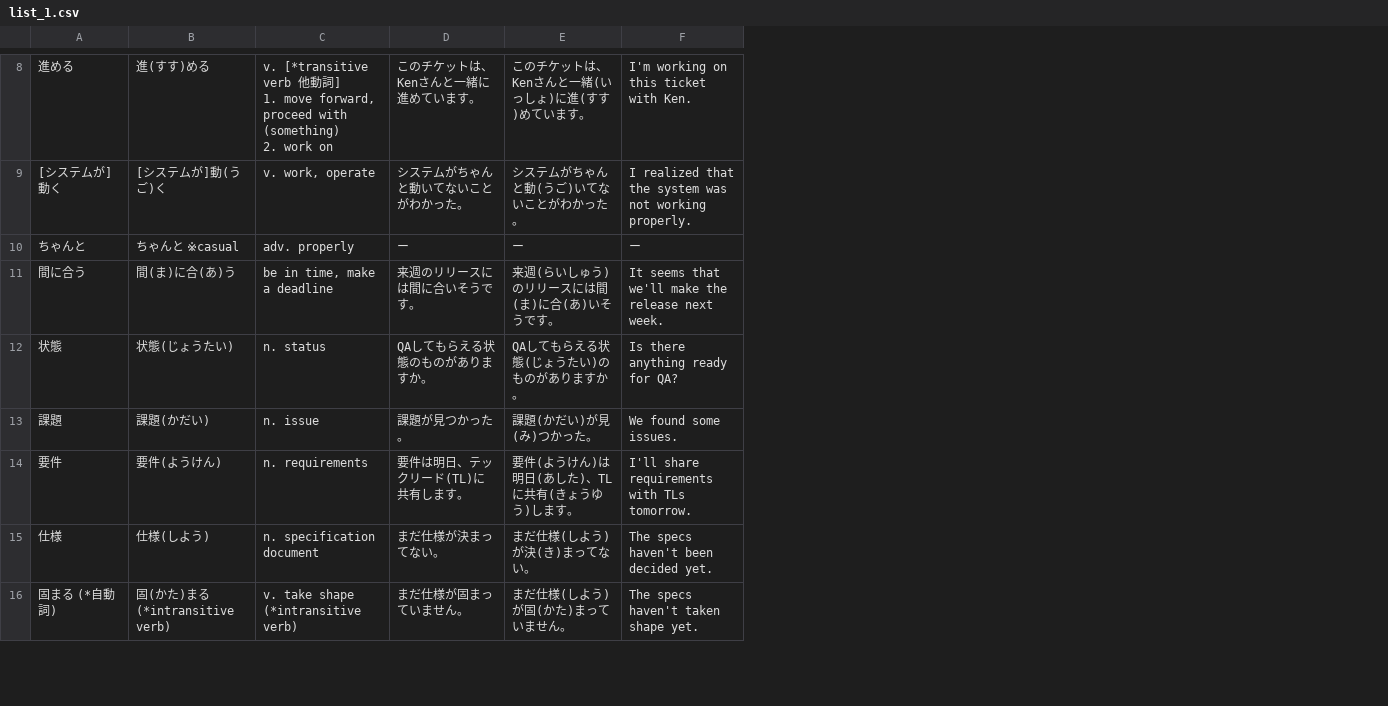
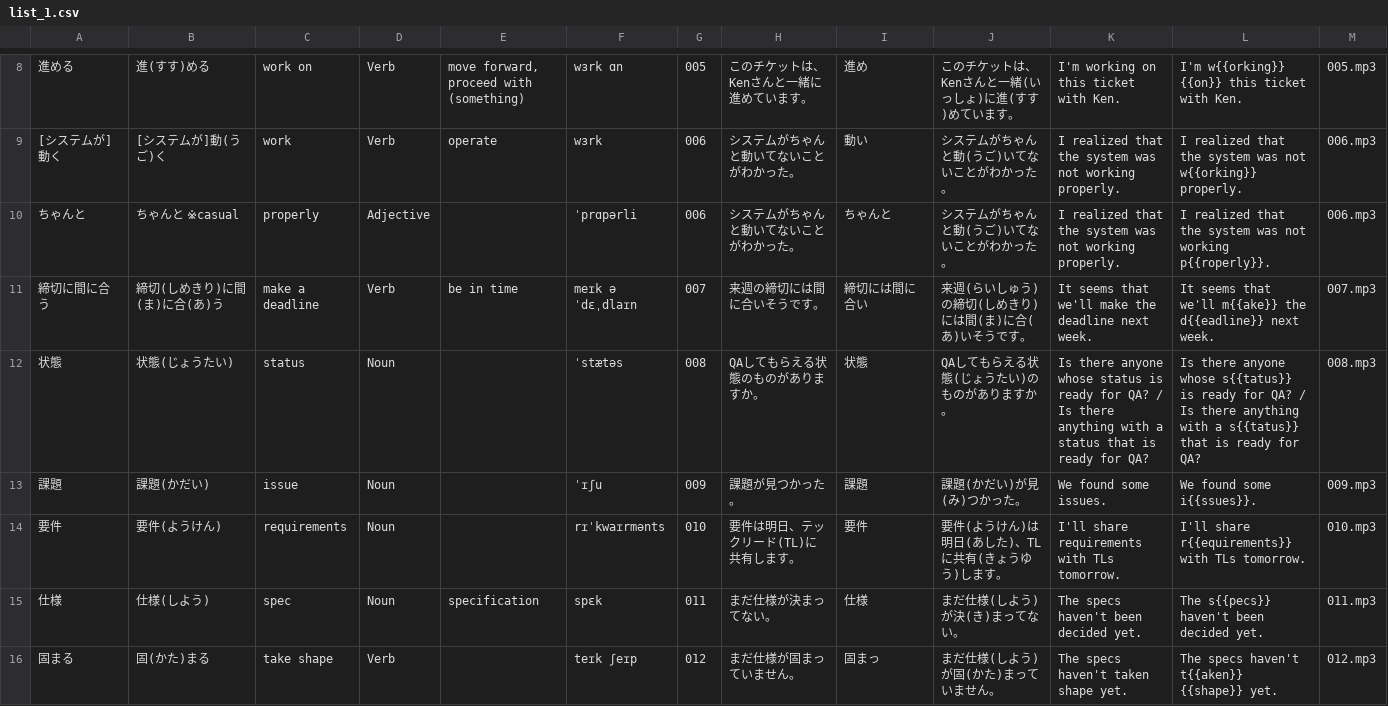
Before and after one commit to mercari/engineer-vocabulary-list, a CSV file: csv/list_1.csv, drawn as a sheet; only a part is shown, gaps mark what is left out; removed rows and columns are numbered as before the commit, all else as after; ↵ is a line break in a cell; the diff covers the shown part only; the diff names each change by its address in the sheet, - before the commit and + after, or states it on an @@ line.

```diff
--- a/csv/list_1.csv
+++ b/csv/list_1.csv
-column C, rows 8-10: v. [*transitive verb 他動詞] ↵ 1. move forward, proceed with (something) ↵ 2. work on | v. work, operate | adv. properly; rows 12-16: n. status | n. issue | n. requirements | n. specification document | v. take shape (*intransitive verb)
+column C, rows 8-10: work on | work | properly; rows 12-16: status | issue | requirements | spec | take shape
+column D, rows 8-10: Verb | Verb | Adjective; rows 12-16: Noun | Noun | Noun | Noun | Verb
+column E, rows 8-9: move forward, proceed with (something) | operate; row 15: specification
+column F, rows 8-10: wɜrk ɑn | wɜrk | ˈprɑpərli; rows 12-16: ˈstætəs | ˈɪʃu | rɪˈkwaɪrmənts | spɛk | teɪk ʃeɪp
+column G, rows 8-10: 005 | 006 | 006; rows 12-16: 008 | 009 | 010 | 011 | 012
+column I, rows 8-10: 進め | 動い | ちゃんと; rows 12-16: 状態 | 課題 | 要件 | 仕様 | 固まっ
+column L, rows 8-10: I'm w{{orking}} {{on}} this ticket with Ken. | I realized that the system was not w{{orking}} properly. | I realized that the system was not working p{{roperly}}.; rows 12-16: Is there anyone whose s{{tatus}} is ready for QA? / Is there anything with a s{{tatus}} that is ready for QA? | We found some i{{ssues}}. | I'll share r{{equirements}} with TLs tomorrow. | The s{{pecs}} haven't been decided yet. | The specs haven't t{{aken}} {{shape}} yet.
+column M, rows 8-10: 005.mp3 | 006.mp3 | 006.mp3; rows 12-16: 008.mp3 | 009.mp3 | 010.mp3 | 011.mp3 | 012.mp3
-H10: ー
+H10: システムがちゃんと動いてないことがわかった。
-J10: ー
+J10: システムがちゃんと動(うご)いてないことがわかった。
-K10: ー
+K10: I realized that the system was not working properly.
-row 11: 間に合う | 間(ま)に合(あ)う | be in time, make a deadline | 来週のリリースには間に合いそうです。 | 来週(らいしゅう)のリリースには間(ま)に合(あ)いそうです。 | It seems that we'll make the release next week.
+row 11: 締切に間に合う | 締切(しめきり)に間(ま)に合(あ)う | make a deadline | Verb | be in time | meɪk ə ˈdɛˌdlaɪn | 007 | 来週の締切には間に合いそうです。 | 締切には間に合い | 来週(らいしゅう)の締切(しめきり)には間(ま)に合(あ)いそうです。 | It seems that we'll make the deadline next week. | It seems that we'll m{{ake}} the d{{eadline}} next week. | 007.mp3
-K12: Is there anything ready for…
+K12: Is there anyone whose status is ready for QA? / Is there anything with a status that is ready for…
-A16: 固まる (*自動詞)
+A16: 固まる
-B16: 固(かた)まる (*intransitive verb)
+B16: 固(かた)まる
```
Also changed, not shown: 2 added rows, 2 removed rows and 20 edited cells elsewhere in this file, 33 other files.
